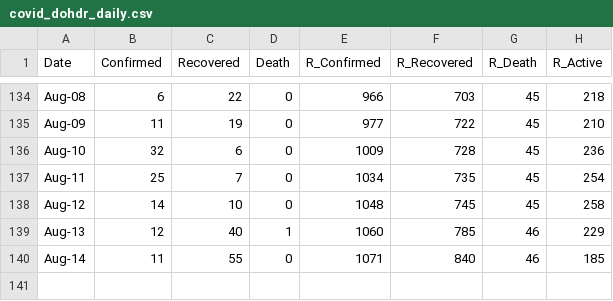
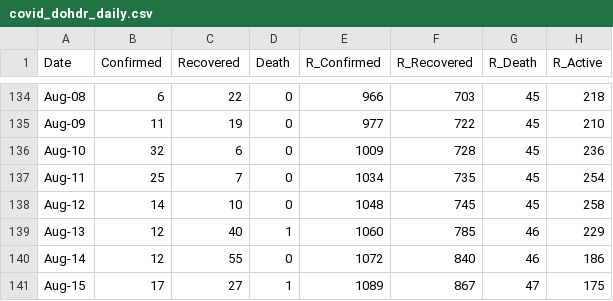
Before and after one commit to djmacao/Covid-19, a CSV file: Covid_Davao_Data/covid_dohdr_daily.csv, drawn as a sheet; only a part is shown, gaps mark what is left out.

```diff
--- a/Covid_Davao_Data/covid_dohdr_daily.csv
+++ b/Covid_Davao_Data/covid_dohdr_daily.csv
@@ -139,2 +139,3 @@ Aug-12,14,10,0,1048,745,45,258
 Aug-13,12,40,1,1060,785,46,229
-Aug-14,11,55,0,1071,840,46,185
+Aug-14,12,55,0,1072,840,46,186
+Aug-15,17,27,1,1089,867,47,175
```
Also changed, not shown: Covid_Davao_Data/covid_dohdr_locations.csv, 3 other files.
